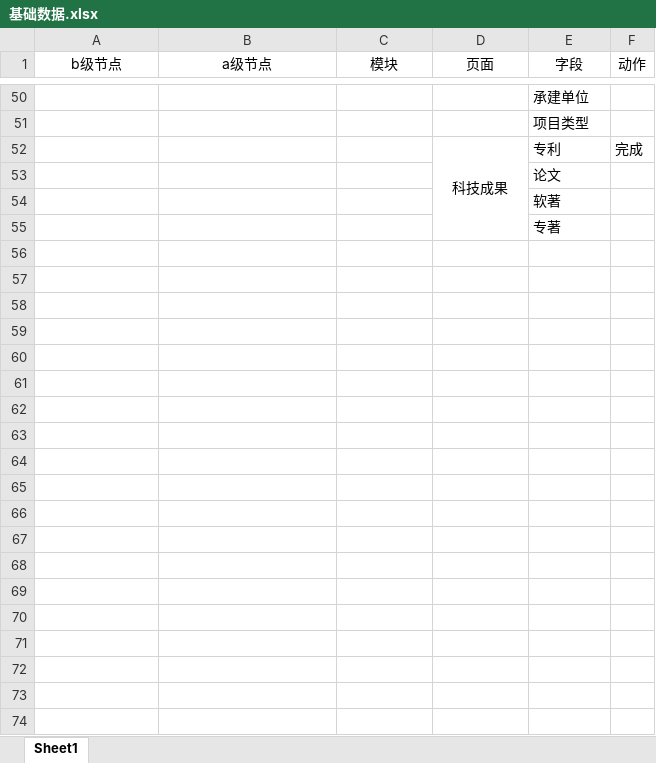
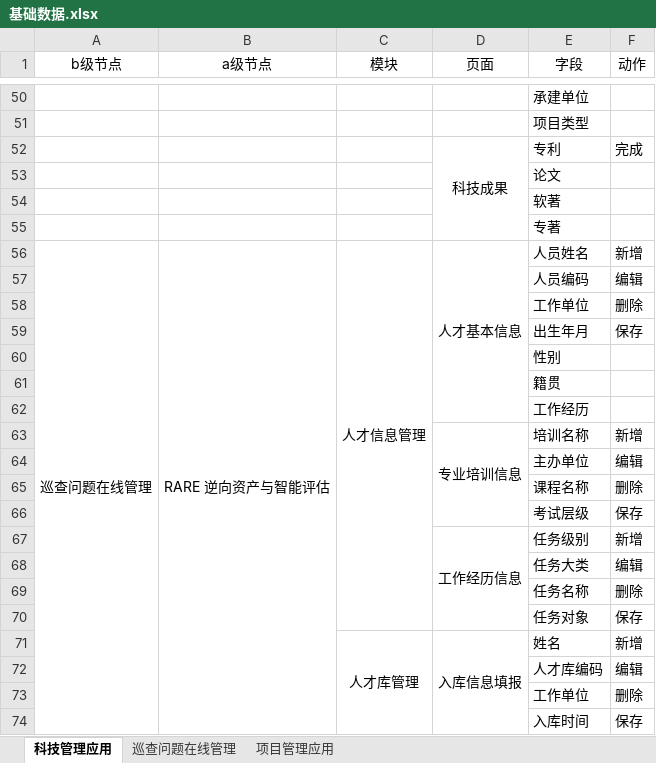
Before and after one commit to ALi0425/ALi, an Excel workbook: 基础数据.xlsx, sheet 科技管理应用, drawn as a sheet; only a part is shown, gaps mark what is left out; values as stored, in another font and other column widths than the file's, no borders; the diff covers the shown part only; the diff names each change by its address in the sheet, - before the commit and + after, or states it on an @@ line.

Commit message:
feat: 巡查问题在线管理接入RARE沙盒+数据源完善
- B2(巡查问题在线管理)项目数据根据基础数据.xlsx重构
- B1/B2芯片标签区分，不同需求标签对应不同评估内容
- EVAL数据映射表支持多需求动态响应
- 回退按钮改到版本预览页右下方
- 修复apply-impact重复生成版本记录bug
- 修复BKEY/fullProject作用域问题
- redirect模式加进度条遮罩防闪跳
- 页面间距动态计算避免重叠

```diff
--- a/基础数据.xlsx (sheet 科技管理应用)
+++ b/基础数据.xlsx (sheet 科技管理应用)
-sheet tab: Sheet1
+sheet tab: 科技管理应用
+sheet tab: 巡查问题在线管理
+sheet tab: 项目管理应用
+row 56: 巡查问题在线管理 | RARE 逆向资产与智能评估 | 人才信息管理 | 人才基本信息 | 人员姓名 | 新增
+row 57:  |  |  |  | 人员编码 | 编辑
+row 58:  |  |  |  | 工作单位 | 删除
+row 59:  |  |  |  | 出生年月 | 保存
+row 60:  |  |  |  | 性别
+row 61:  |  |  |  | 籍贯
+row 62:  |  |  |  | 工作经历
+row 63:  |  |  | 专业培训信息 | 培训名称 | 新增
+row 64:  |  |  |  | 主办单位 | 编辑
+row 65:  |  |  |  | 课程名称 | 删除
+row 66:  |  |  |  | 考试层级 | 保存
+row 67:  |  |  | 工作经历信息 | 任务级别 | 新增
+row 68:  |  |  |  | 任务大类 | 编辑
+row 69:  |  |  |  | 任务名称 | 删除
+row 70:  |  |  |  | 任务对象 | 保存
+row 71:  |  | 人才库管理 | 入库信息填报 | 姓名 | 新增
+row 72:  |  |  |  | 人才库编码 | 编辑
+row 73:  |  |  |  | 工作单位 | 删除
+row 74:  |  |  |  | 入库时间 | 保存
```
Also changed, not shown: 49 added rows elsewhere in this sheet, 智能评估.xlsx, 2 other files.
